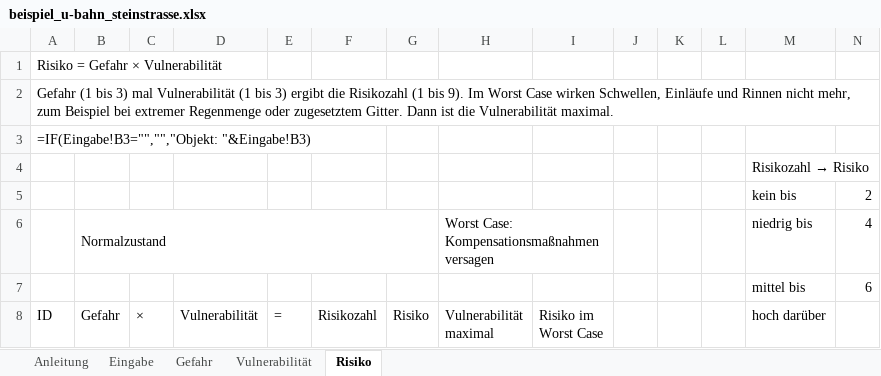
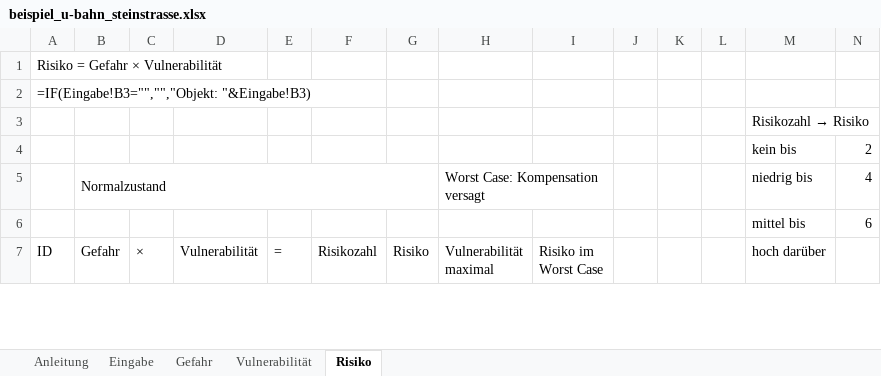
Before and after one commit to 2708Tom/Starkregen-Vor-Ort-Risikoanalyse, an Excel workbook: beispiel/beispiel_u-bahn_steinstrasse.xlsx, sheet Risiko, drawn as a sheet; only a part is shown; values as stored, in another font and other column widths than the file's, no cell formats; formulas without a stored value are shown as written; conditional formats not drawn; removed rows and columns are numbered as before the commit, all else as after; rows hold the shown columns only; the diff covers the shown part only; the diff names each change by its address in the sheet, - before the commit and + after, or states it on an @@ line.

```diff
--- a/beispiel/beispiel_u-bahn_steinstrasse.xlsx (sheet Risiko)
+++ b/beispiel/beispiel_u-bahn_steinstrasse.xlsx (sheet Risiko)
-row 2: Gefahr (1 bis 3) mal Vulnerabilität (1 bis 3) ergibt die Risikozahl (1 bis 9). Im Worst Case wirken Schwellen, Einläufe und Rinnen nicht mehr, zum Beispiel bei extremer Regenmenge oder zugesetztem Gitter. Dann ist die Vulnerabilität maximal.
-H5 (Vulnerabilität maximal): Worst Case: Kompensationsmaßnahmen versagen
+H5 (Vulnerabilität maximal): Worst Case: Kompensation versagt
```
Also changed, not shown: 129 edited cells elsewhere in this sheet, sheet Vulnerabilität, sheet Eingabe, sheet Gefahr, sheet Anleitung, cell formats, hidden cells, werkzeug/starkregen_vor_ort.xlsx, 7 other files.
